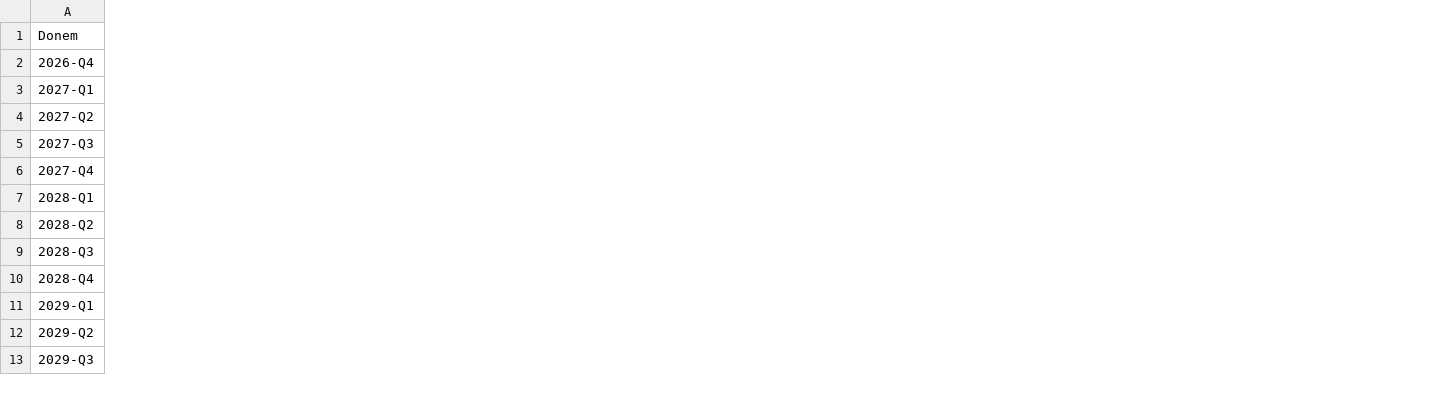
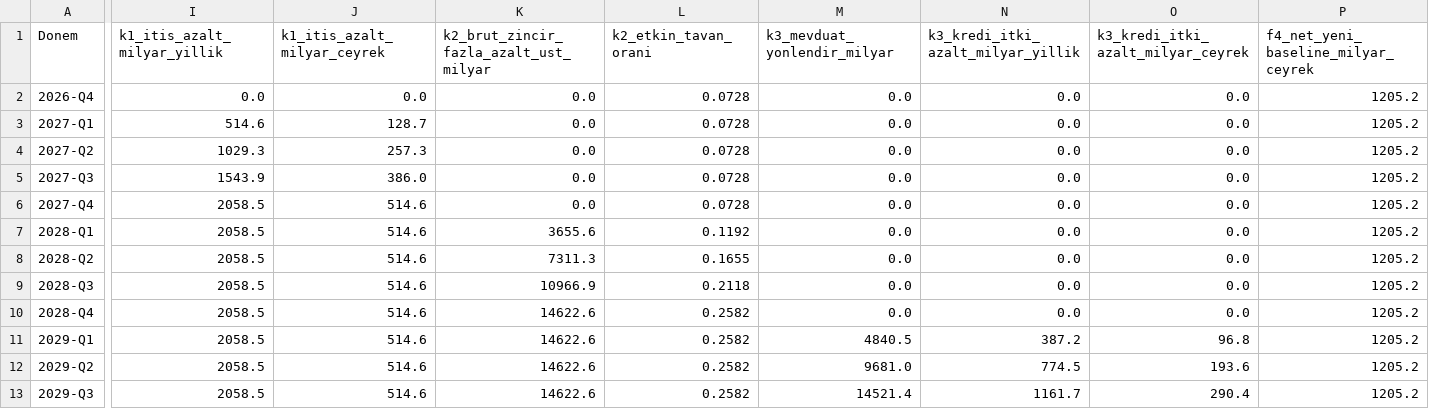
Before and after one commit to saydamonur2002-tech/zarar-teorisi, a CSV file: tek_sistem_kademe.csv, drawn as a sheet; only a part is shown, gaps mark what is left out; the diff covers the shown part only; the diff names each change by its address in the sheet, - before the commit and + after, or states it on an @@ line.

```diff
--- a/tek_sistem_kademe.csv
+++ b/tek_sistem_kademe.csv
+column I (k1_itis_azalt_milyar_yillik), rows 2-13: 0.0 | 514.6 | 1029.3 | 1543.9 | 2058.5 | 2058.5 | 2058.5 | 2058.5 | 2058.5 | 2058.5 | 2058.5 | 2058.5
+column J (k1_itis_azalt_milyar_ceyrek), rows 2-13: 0.0 | 128.7 | 257.3 | 386.0 | 514.6 | 514.6 | 514.6 | 514.6 | 514.6 | 514.6 | 514.6 | 514.6
+column K, rows 1-13: k2_brut_zincir_fazla_azalt_ust_milyar | 0.0 | 0.0 | 0.0 | 0.0 | 0.0 | 3655.6 | 7311.3 | 10966.9 | 14622.6 | 14622.6 | 14622.6 | 14622.6
+column L (k2_etkin_tavan_orani), rows 2-13: 0.0728 | 0.0728 | 0.0728 | 0.0728 | 0.0728 | 0.1192 | 0.1655 | 0.2118 | 0.2582 | 0.2582 | 0.2582 | 0.2582
+column M (k3_mevduat_yonlendir_milyar), rows 2-13: 0.0 | 0.0 | 0.0 | 0.0 | 0.0 | 0.0 | 0.0 | 0.0 | 0.0 | 4840.5 | 9681.0 | 14521.4
+column N, rows 1-13: k3_kredi_itki_azalt_milyar_yillik | 0.0 | 0.0 | 0.0 | 0.0 | 0.0 | 0.0 | 0.0 | 0.0 | 0.0 | 387.2 | 774.5 | 1161.7
+column O, rows 1-13: k3_kredi_itki_azalt_milyar_ceyrek | 0.0 | 0.0 | 0.0 | 0.0 | 0.0 | 0.0 | 0.0 | 0.0 | 0.0 | 96.8 | 193.6 | 290.4
+column P, rows 1-13: f4_net_yeni_baseline_milyar_ceyrek | 1205.2 | 1205.2 | 1205.2 | 1205.2 | 1205.2 | 1205.2 | 1205.2 | 1205.2 | 1205.2 | 1205.2 | 1205.2 | 1205.2
```
Also changed, not shown: 4 added columns elsewhere in this file, 3 other files.
